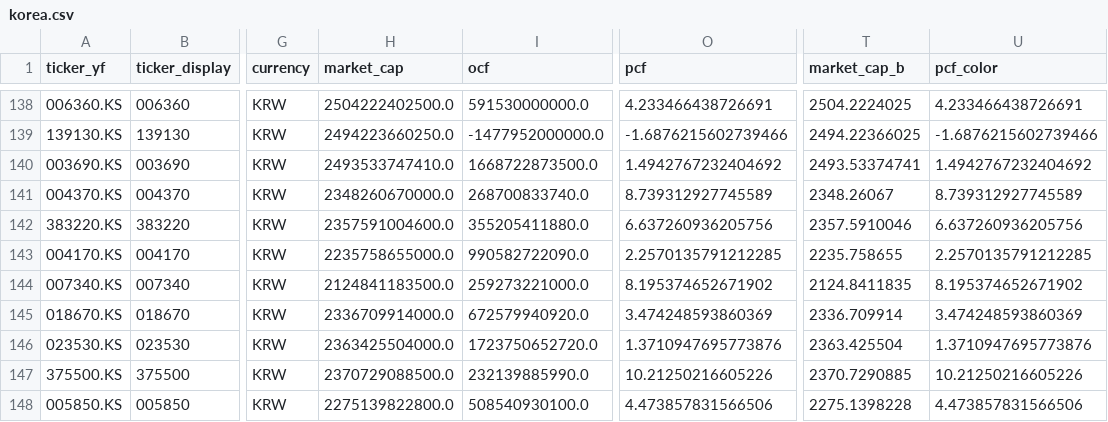
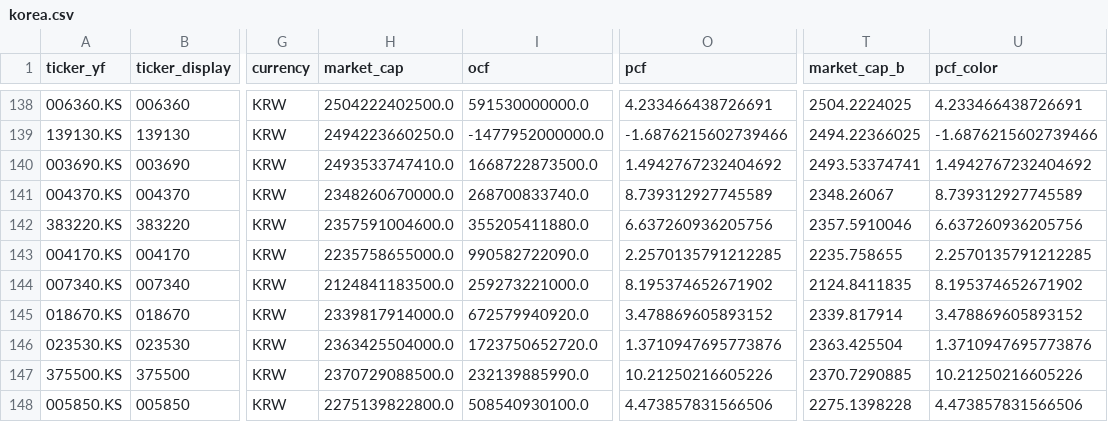
Before and after one commit to hyoseok88/g-valuemap, a CSV file: seeds/korea.csv, drawn as a sheet; only a part is shown, gaps mark what is left out; the diff names each change by its address in the sheet, - before the commit and + after, or states it on an @@ line.

```diff
--- a/seeds/korea.csv
+++ b/seeds/korea.csv
-H145 (market_cap): 2336709914000.0
+H145 (market_cap): 2339817914000.0
-O145 (pcf): 3.474248593860369
+O145 (pcf): 3.478869605893152
-T145 (market_cap_b): 2336.709914
+T145 (market_cap_b): 2339.817914
-U145 (pcf_color): 3.474248593860369
+U145 (pcf_color): 3.478869605893152
```
Also changed, not shown: seeds/europe.csv, seeds/japan.csv, 1 other file.
